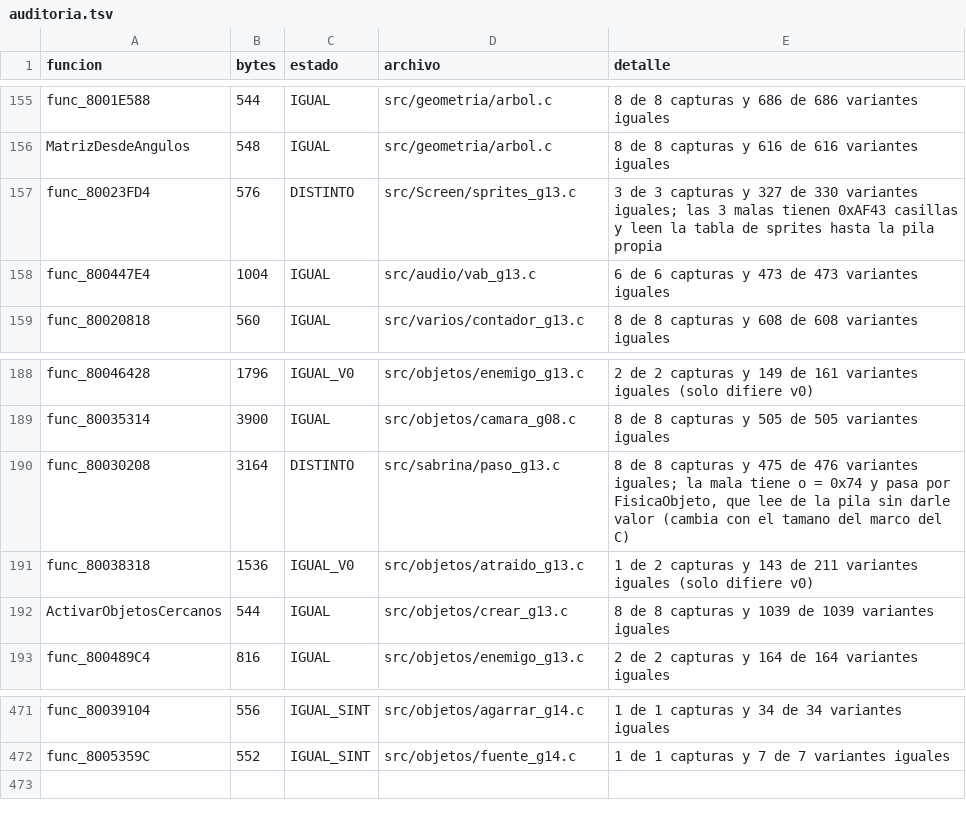
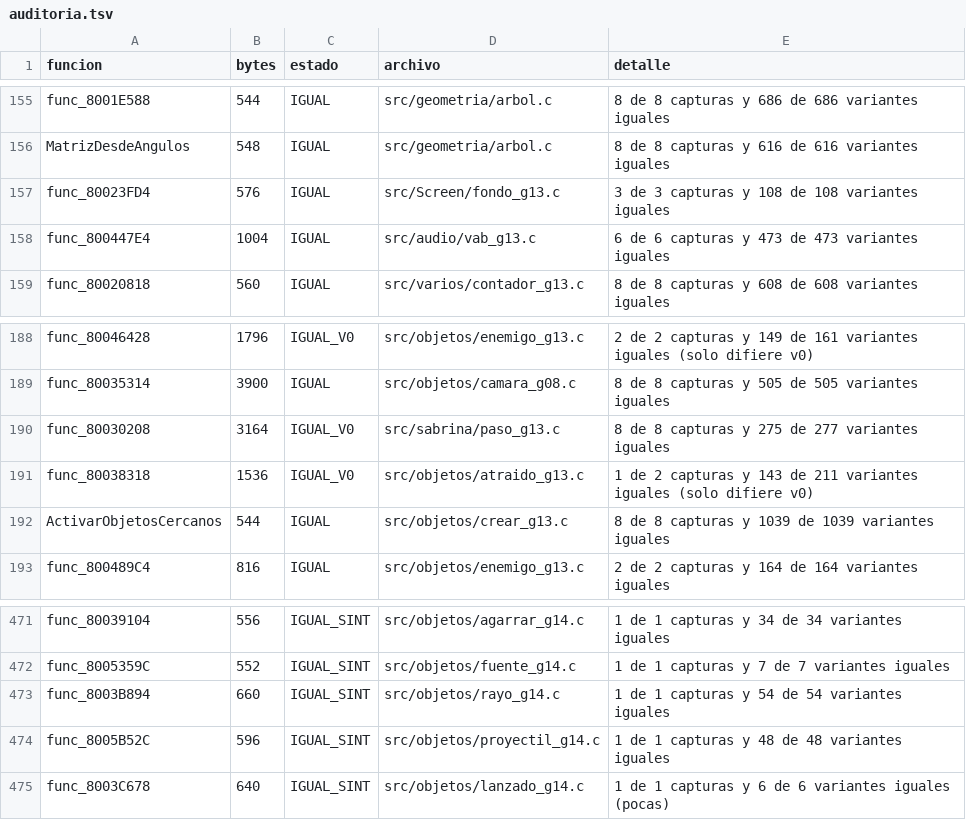
Before and after one commit to Tunuba/SABRINA, a TSV file: notas/fases/auditoria.tsv, drawn as a sheet; only a part is shown, gaps mark what is left out.

```diff
--- a/notas/fases/auditoria.tsv
+++ b/notas/fases/auditoria.tsv
@@ -156,3 +156,3 @@ func_8001E588	544	IGUAL	src/geometria/arbol.c	8 de 8 capturas y 686 de 686 varia
 MatrizDesdeAngulos	548	IGUAL	src/geometria/arbol.c	8 de 8 capturas y 616 de 616 variantes iguales
-func_80023FD4	576	DISTINTO	src/Screen/sprites_g13.c	3 de 3 capturas y 327 de 330 variantes iguales; las 3 malas tienen 0xAF43 casillas y leen la tabla de sprites hasta la pila propia
+func_80023FD4	576	IGUAL	src/Screen/fondo_g13.c	3 de 3 capturas y 108 de 108 variantes iguales
 func_800447E4	1004	IGUAL	src/audio/vab_g13.c	6 de 6 capturas y 473 de 473 variantes iguales
@@ -189,3 +189,3 @@ func_80046428	1796	IGUAL_V0	src/objetos/enemigo_g13.c	2 de 2 capturas y 149 de 1
 func_80035314	3900	IGUAL	src/objetos/camara_g08.c	8 de 8 capturas y 505 de 505 variantes iguales
-func_80030208	3164	DISTINTO	src/sabrina/paso_g13.c	8 de 8 capturas y 475 de 476 variantes iguales; la mala tiene o = 0x74 y pasa por FisicaObjeto, que lee de la pila sin darle valor (cambia con el tamano del marco del C)
+func_80030208	3164	IGUAL_V0	src/sabrina/paso_g13.c	8 de 8 capturas y 275 de 277 variantes iguales
 func_80038318	1536	IGUAL_V0	src/objetos/atraido_g13.c	1 de 2 capturas y 143 de 211 variantes iguales (solo difiere v0)
@@ -472 +472,4 @@ func_80039104	556	IGUAL_SINT	src/objetos/agarrar_g14.c	1 de 1 capturas y 34 de 3
 func_8005359C	552	IGUAL_SINT	src/objetos/fuente_g14.c	1 de 1 capturas y 7 de 7 variantes iguales
+func_8003B894	660	IGUAL_SINT	src/objetos/rayo_g14.c	1 de 1 capturas y 54 de 54 variantes iguales
+func_8005B52C	596	IGUAL_SINT	src/objetos/proyectil_g14.c	1 de 1 capturas y 48 de 48 variantes iguales
+func_8003C678	640	IGUAL_SINT	src/objetos/lanzado_g14.c	1 de 1 capturas y 6 de 6 variantes iguales (pocas)
```
Also changed, not shown: 3 other files.
